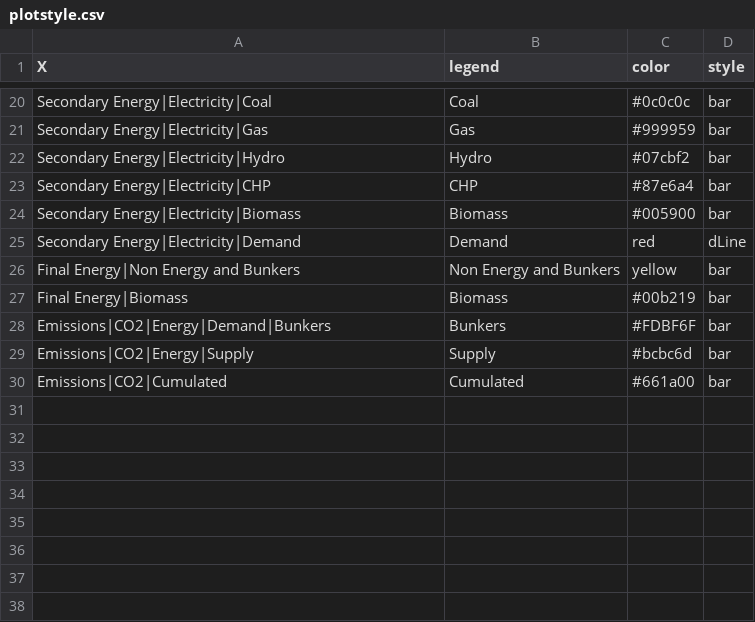
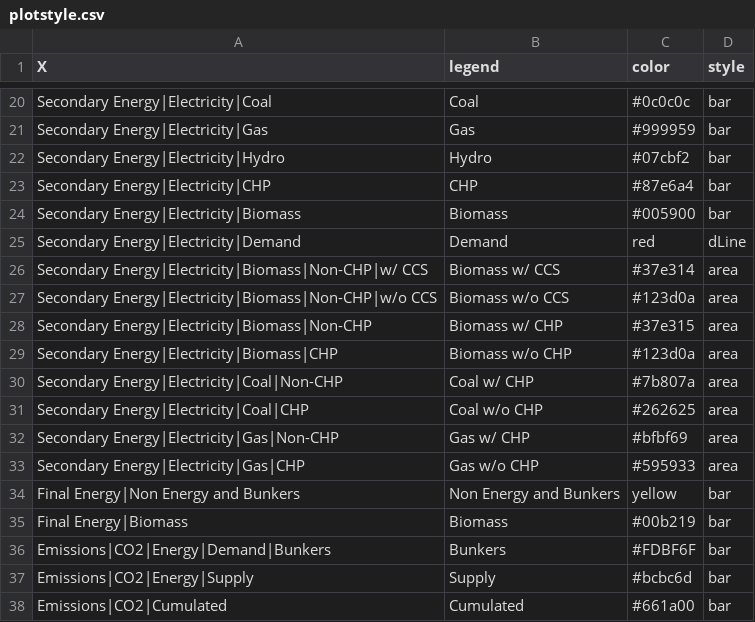
Before and after one commit to e3modelling/postprom, a CSV file: inst/extdata/plotstyle.csv, drawn as a sheet; only a part is shown, gaps mark what is left out.

```diff
--- a/inst/extdata/plotstyle.csv
+++ b/inst/extdata/plotstyle.csv
@@ -25,2 +25,10 @@ Secondary Energy|Electricity|Biomass,Biomass,#005900,bar
 Secondary Energy|Electricity|Demand,Demand,red,dLine
+Secondary Energy|Electricity|Biomass|Non-CHP|w/ CCS,Biomass w/ CCS,#37e314,area
+Secondary Energy|Electricity|Biomass|Non-CHP|w/o CCS,Biomass w/o CCS,#123d0a,area
+Secondary Energy|Electricity|Biomass|Non-CHP,Biomass w/ CHP,#37e315,area
+Secondary Energy|Electricity|Biomass|CHP,Biomass w/o CHP,#123d0a,area
+Secondary Energy|Electricity|Coal|Non-CHP,Coal w/ CHP,#7b807a,area
+Secondary Energy|Electricity|Coal|CHP,Coal w/o CHP,#262625,area
+Secondary Energy|Electricity|Gas|Non-CHP,Gas w/ CHP,#bfbf69,area
+Secondary Energy|Electricity|Gas|CHP,Gas w/o CHP,#595933,area
 Final Energy|Non Energy and Bunkers,Non Energy and Bunkers,yellow,bar
```
Also changed, not shown: inst/extdata/plot_mapping.csv, 3 other files.
